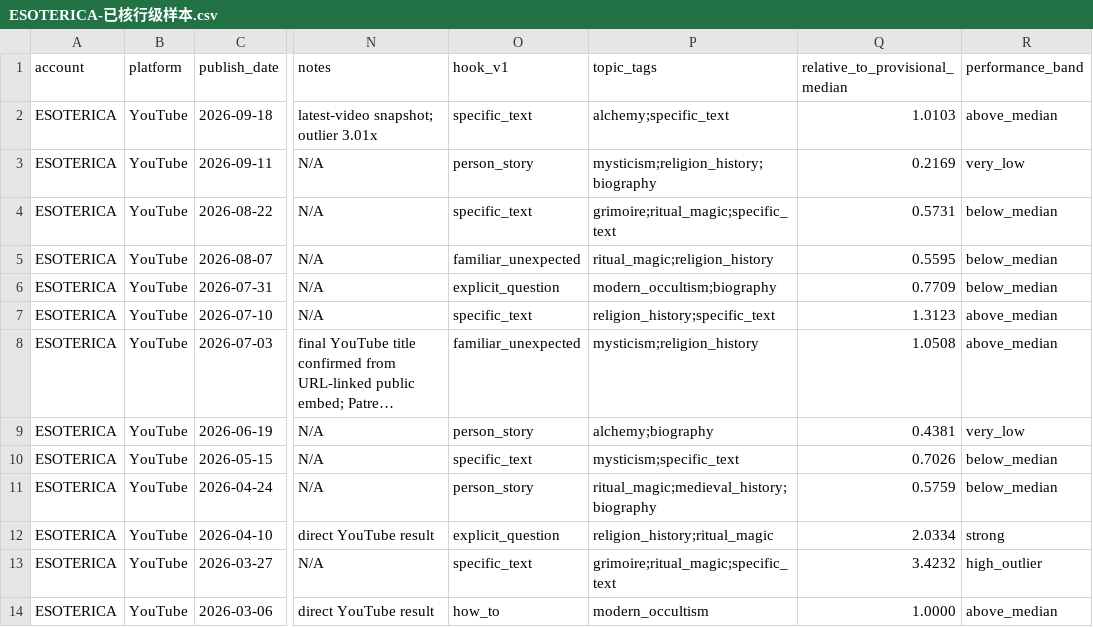
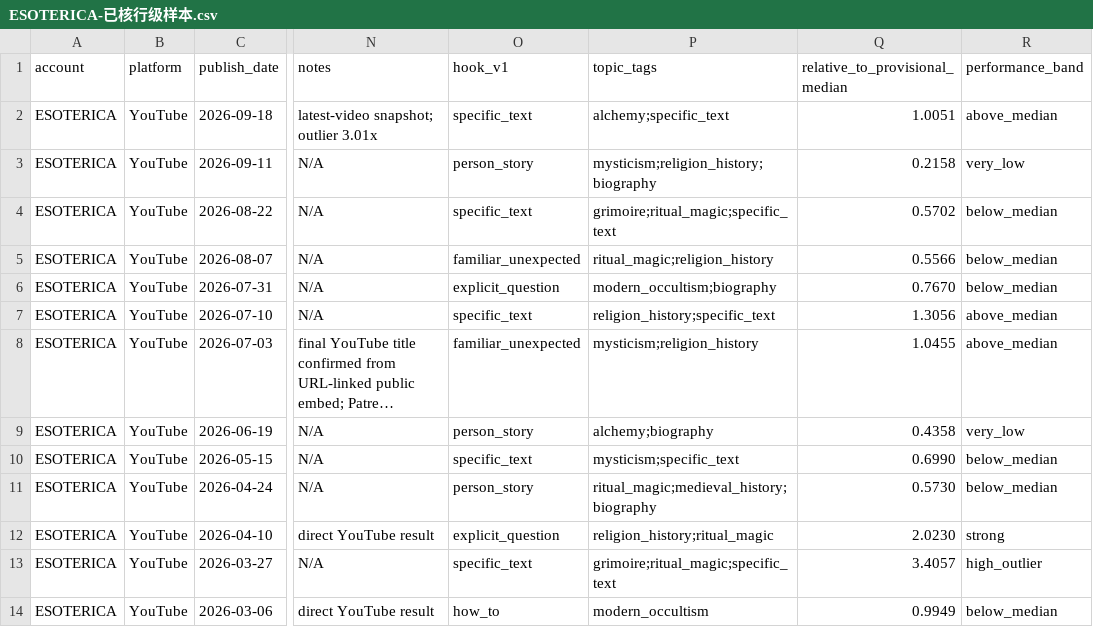
Before and after one commit to suxiaoyuan443-boop/suen-system, a CSV file: 08-动态运行/对标数据/ESOTERICA-已核行级样本.csv, drawn as a sheet; only a part is shown, gaps mark what is left out; long unchanged cells end in …; the diff covers the shown part only; the diff names each change by its address in the sheet, - before the commit and + after, or states it on an @@ line.

Commit message:
benchmark data: add verified Lilith YouTube row and recalculate ESOTERICA provisional baseline

```diff
--- a/08-动态运行/对标数据/ESOTERICA-已核行级样本.csv
+++ b/08-动态运行/对标数据/ESOTERICA-已核行级样本.csv
-Q2 (relative_to_provisional_median): 1.0103
+Q2 (relative_to_provisional_median): 1.0051
-Q3 (relative_to_provisional_median): 0.2169
+Q3 (relative_to_provisional_median): 0.2158
-Q4 (relative_to_provisional_median): 0.5731
+Q4 (relative_to_provisional_median): 0.5702
-Q5 (relative_to_provisional_median): 0.5595
+Q5 (relative_to_provisional_median): 0.5566
-Q6 (relative_to_provisional_median): 0.7709
+Q6 (relative_to_provisional_median): 0.7670
-Q7 (relative_to_provisional_median): 1.3123
+Q7 (relative_to_provisional_median): 1.3056
-Q8 (relative_to_provisional_median): 1.0508
+Q8 (relative_to_provisional_median): 1.0455
-Q9 (relative_to_provisional_median): 0.4381
+Q9 (relative_to_provisional_median): 0.4358
-Q10 (relative_to_provisional_median): 0.7026
+Q10 (relative_to_provisional_median): 0.6990
-Q11 (relative_to_provisional_median): 0.5759
+Q11 (relative_to_provisional_median): 0.5730
-Q12 (relative_to_provisional_median): 2.0334
+Q12 (relative_to_provisional_median): 2.0230
-Q13 (relative_to_provisional_median): 3.4232
+Q13 (relative_to_provisional_median): 3.4057
-Q14 (relative_to_provisional_median): 1.0000
+Q14 (relative_to_provisional_median): 0.9949
-R14 (performance_band): above_median
+R14 (performance_band): below_median
```
Also changed, not shown: 1 added row and 12 edited cells elsewhere in this file.
